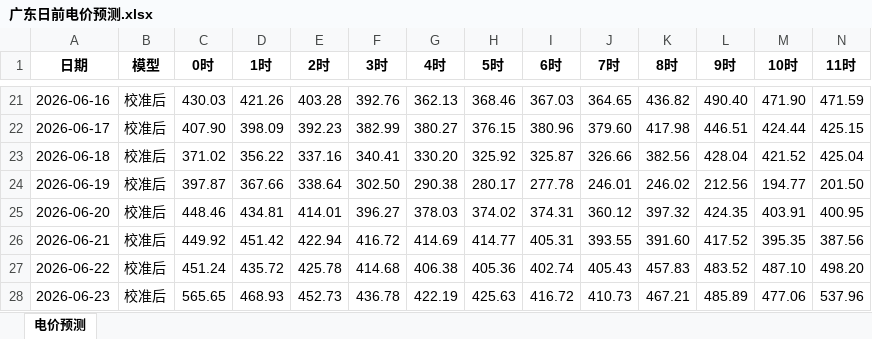
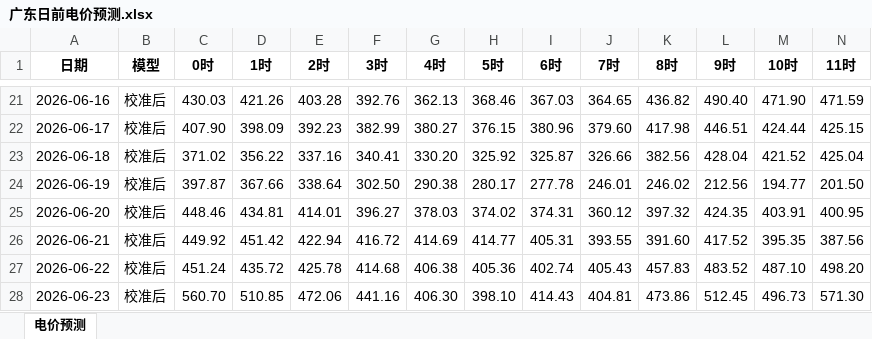
Before and after one commit to K464k88dn5-sudo/power_market_dashboard, an Excel workbook: 广东日前电价预测.xlsx, sheet 电价预测, drawn as a sheet; only a part is shown, gaps mark what is left out; values as stored, in another font and other column widths than the file's, no borders; removed rows and columns are numbered as before the commit, all else as after; rows hold the shown columns only; the diff names each change by its address in the sheet, - before the commit and + after, or states it on an @@ line.

```diff
--- a/广东日前电价预测.xlsx (sheet 电价预测)
+++ b/广东日前电价预测.xlsx (sheet 电价预测)
-row 28: 2026-06-23 | 校准后 | 565.65 | 468.93 | 452.73 | 436.78 | 422.19 | 425.63 | 416.72 | 410.73 | 467.21 | 485.89 | 477.06 | 537.96
+row 28: 2026-06-23 | 校准后 | 560.70 | 510.85 | 472.06 | 441.16 | 406.30 | 398.10 | 414.43 | 404.81 | 473.86 | 512.45 | 496.73 | 571.30
```
Also changed, not shown: 日前节点电价.xlsx.
